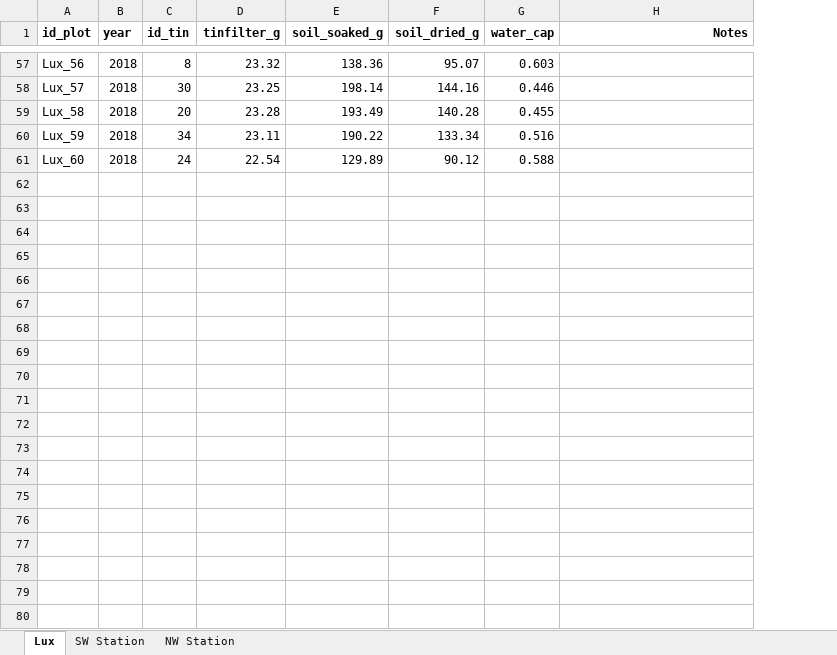
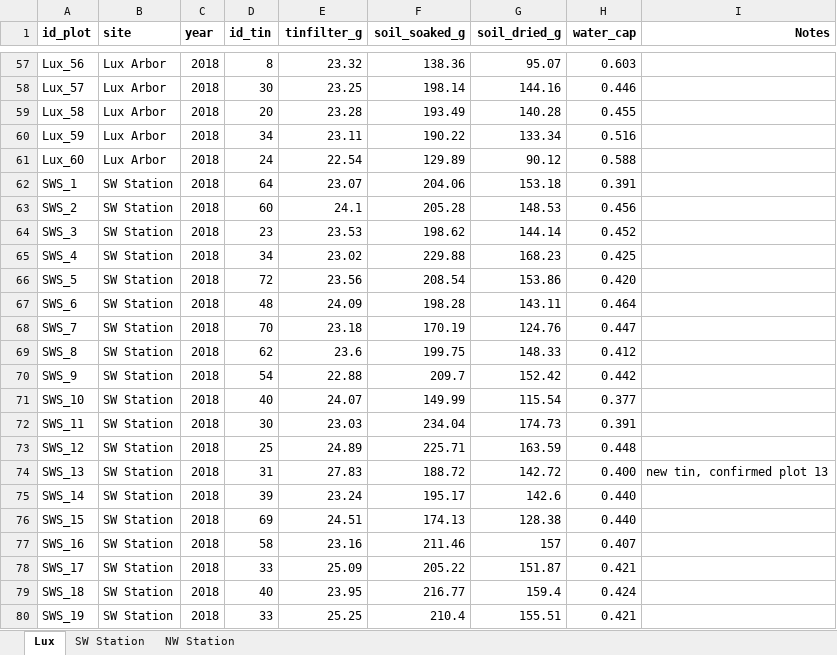
Before and after one commit to markus1bauer/2025_greeen_prairie, an Excel workbook: data/raw/data_raw_soil.xlsx, sheet Lux, drawn as a sheet; only a part is shown, gaps mark what is left out; values as stored, in another font and other column widths than the file's, no borders; the diff covers the shown part only; the diff names each change by its address in the sheet, - before the commit and + after, or states it on an @@ line.

```diff
--- a/data/raw/data_raw_soil.xlsx (sheet Lux)
+++ b/data/raw/data_raw_soil.xlsx (sheet Lux)
+column B (site), rows 57-61: all Lux Arbor
+row 62: SWS_1 | SW Station | 2018 | 64 | 23.07 | 204.06 | 153.18 | 0.391
+row 63: SWS_2 | SW Station | 2018 | 60 | 24.1 | 205.28 | 148.53 | 0.456
+row 64: SWS_3 | SW Station | 2018 | 23 | 23.53 | 198.62 | 144.14 | 0.452
+row 65: SWS_4 | SW Station | 2018 | 34 | 23.02 | 229.88 | 168.23 | 0.425
+row 66: SWS_5 | SW Station | 2018 | 72 | 23.56 | 208.54 | 153.86 | 0.420
+row 67: SWS_6 | SW Station | 2018 | 48 | 24.09 | 198.28 | 143.11 | 0.464
+row 68: SWS_7 | SW Station | 2018 | 70 | 23.18 | 170.19 | 124.76 | 0.447
+row 69: SWS_8 | SW Station | 2018 | 62 | 23.6 | 199.75 | 148.33 | 0.412
+row 70: SWS_9 | SW Station | 2018 | 54 | 22.88 | 209.7 | 152.42 | 0.442
+row 71: SWS_10 | SW Station | 2018 | 40 | 24.07 | 149.99 | 115.54 | 0.377
+row 72: SWS_11 | SW Station | 2018 | 30 | 23.03 | 234.04 | 174.73 | 0.391
+row 73: SWS_12 | SW Station | 2018 | 25 | 24.89 | 225.71 | 163.59 | 0.448
+row 74: SWS_13 | SW Station | 2018 | 31 | 27.83 | 188.72 | 142.72 | 0.400 | new tin, confirmed plot 13
+row 75: SWS_14 | SW Station | 2018 | 39 | 23.24 | 195.17 | 142.6 | 0.440
+row 76: SWS_15 | SW Station | 2018 | 69 | 24.51 | 174.13 | 128.38 | 0.440
+row 77: SWS_16 | SW Station | 2018 | 58 | 23.16 | 211.46 | 157 | 0.407
+row 78: SWS_17 | SW Station | 2018 | 33 | 25.09 | 205.22 | 151.87 | 0.421
+row 79: SWS_18 | SW Station | 2018 | 40 | 23.95 | 216.77 | 159.4 | 0.424
+row 80: SWS_19 | SW Station | 2018 | 33 | 25.25 | 210.4 | 155.51 | 0.421
```
Also changed, not shown: 101 added rows elsewhere in this sheet, sheet NW Station, sheet SW Station, formulas that keep their value, data/raw/data_raw_species_seeded.xlsx, data/raw/data_raw_treatments.xlsx, 14 other files.
